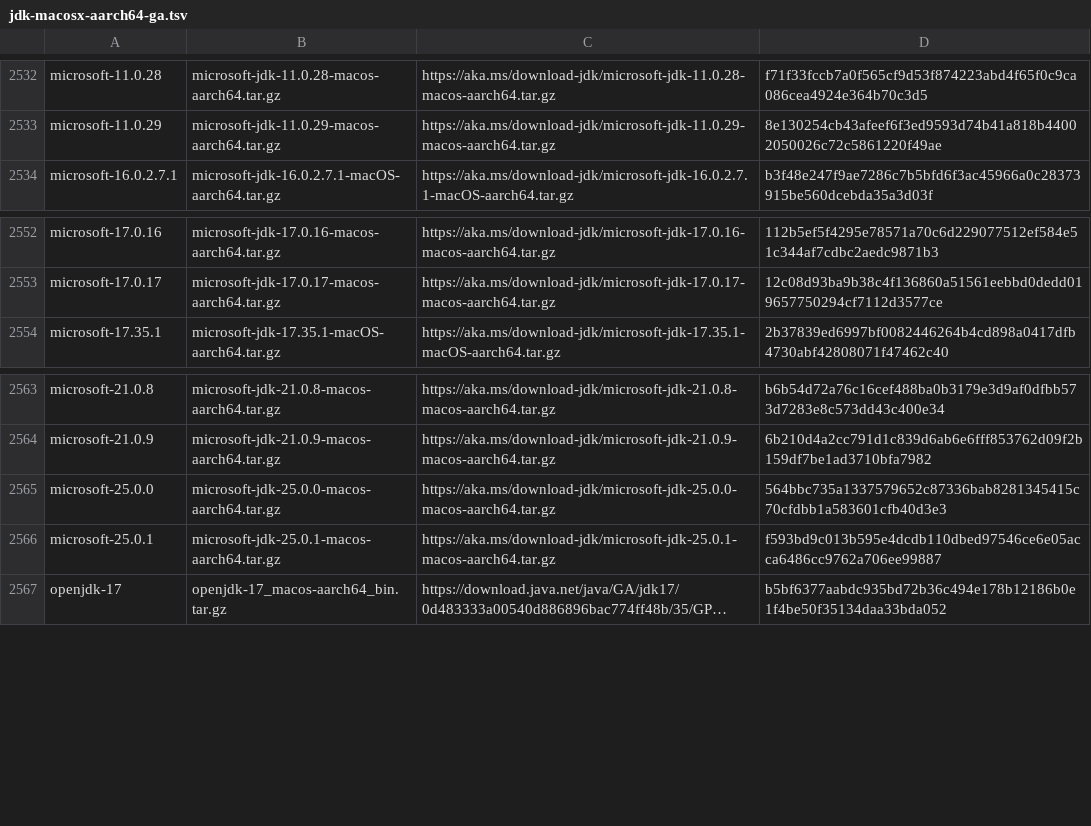
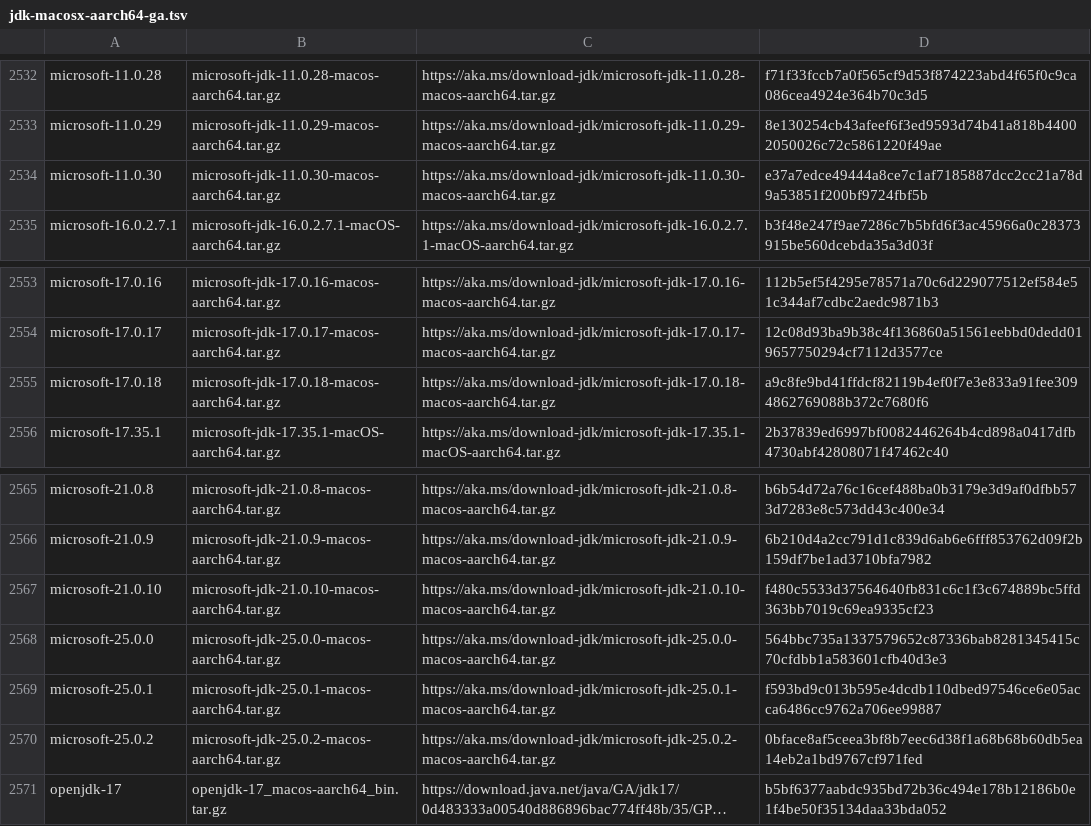
Before and after one commit to halcyon/asdf-java, a TSV file: data/jdk-macosx-aarch64-ga.tsv, drawn as a sheet; only a part is shown, gaps mark what is left out; long unchanged cells end in …; the diff names each change by its address in the sheet, - before the commit and + after, or states it on an @@ line.

```diff
--- a/data/jdk-macosx-aarch64-ga.tsv
+++ b/data/jdk-macosx-aarch64-ga.tsv
+row 2534: microsoft-11.0.30 | microsoft-jdk-11.0.30-macos-aarch64.tar.gz | https://aka.ms/download-jdk/microsoft-jdk-11.0.30-macos-aarch64.tar.gz | e37a7edce49444a8ce7c1af7185887dcc2cc21a78d9a53851f200bf9724fbf5b
+row 2555: microsoft-17.0.18 | microsoft-jdk-17.0.18-macos-aarch64.tar.gz | https://aka.ms/download-jdk/microsoft-jdk-17.0.18-macos-aarch64.tar.gz | a9c8fe9bd41ffdcf82119b4ef0f7e3e833a91fee3094862769088b372c7680f6
+row 2567: microsoft-21.0.10 | microsoft-jdk-21.0.10-macos-aarch64.tar.gz | https://aka.ms/download-jdk/microsoft-jdk-21.0.10-macos-aarch64.tar.gz | f480c5533d37564640fb831c6c1f3c674889bc5ffd363bb7019c69ea9335cf23
+row 2570: microsoft-25.0.2 | microsoft-jdk-25.0.2-macos-aarch64.tar.gz | https://aka.ms/download-jdk/microsoft-jdk-25.0.2-macos-aarch64.tar.gz | 0bface8af5ceea3bf8b7eec6d38f1a68b68b60db5ea14eb2a1bd9767cf971fed
```
Also changed, not shown: data/jdk-macosx-aarch64.tsv, 10 other files.
